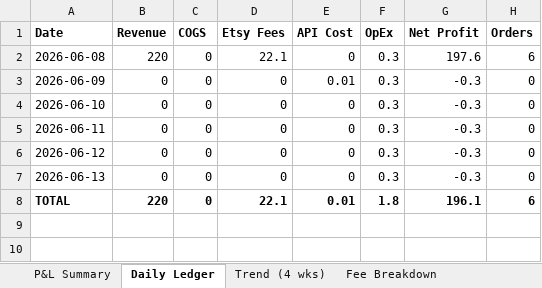
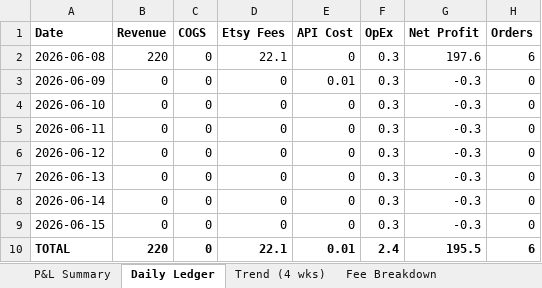
Before and after one commit to ajacobusa/members-reader, an Excel workbook: Excel/01_Financial_Dashboard.xlsx, sheet Daily Ledger, drawn as a sheet; values as stored, in another font and other column widths than the file's, no borders; addresses are those after the commit; the diff names each change by its address in the sheet, - before the commit and + after, or states it on an @@ line.

```diff
--- a/Excel/01_Financial_Dashboard.xlsx (sheet Daily Ledger)
+++ b/Excel/01_Financial_Dashboard.xlsx (sheet Daily Ledger)
+row 8: 2026-06-14 | 0 | 0 | 0 | 0 | 0.3 | -0.3 | 0
+row 9: 2026-06-15 | 0 | 0 | 0 | 0 | 0.3 | -0.3 | 0
-F10 (OpEx): 1.8
+F10 (OpEx): 2.4
-G10 (Net Profit): 196.1
+G10 (Net Profit): 195.5
```
Also changed, not shown: sheet Trend (4 wks), sheet P&L Summary, Excel/02_Sales_Operations.xlsx, Excel/03_Customer_Analytics.xlsx, 1 other file.
